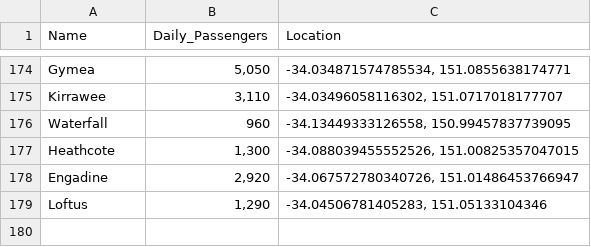
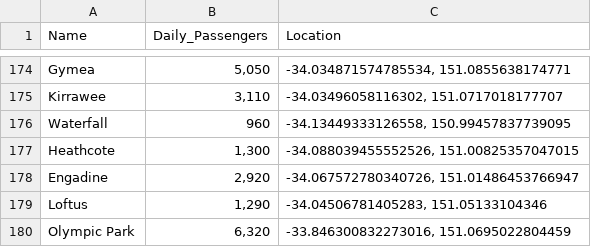
Before and after one commit to henryc47/Thesis_Public_Transport_Optimisation, a CSV file: nodes_large.csv, drawn as a sheet; only a part is shown, gaps mark what is left out; the diff names each change by its address in the sheet, - before the commit and + after, or states it on an @@ line.

```diff
--- a/nodes_large.csv
+++ b/nodes_large.csv
+row 180: Olympic Park | 6,320 | -33.846300832273016, 151.0695022804459
```
Also changed, not shown: edges_large.csv, 5 other files.
